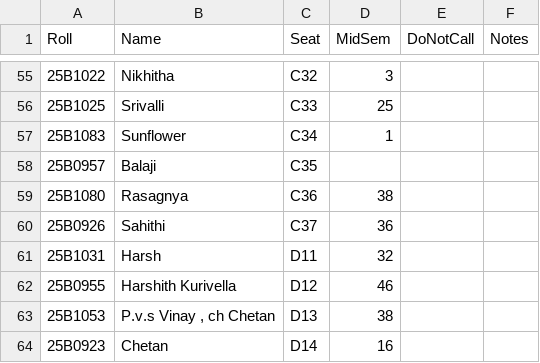
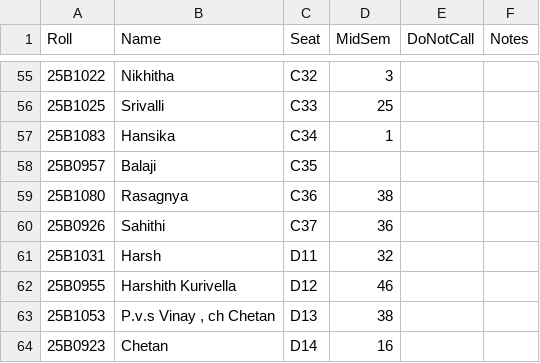
Before and after one commit to Amish-Soni/SeatMap_IITB, a CSV file: students.csv, drawn as a sheet; only a part is shown, gaps mark what is left out.

Commit message:
Update students.csv

```diff
--- a/students.csv
+++ b/students.csv
@@ -56,3 +56,3 @@ Roll,Name,Seat,MidSem,DoNotCall,Notes
 25B1025,Srivalli,C33,25,,
-25B1083,Sunflower,C34,1,,
+25B1083,Hansika,C34,1,,
 25B0957,Balaji,C35,,,
```
